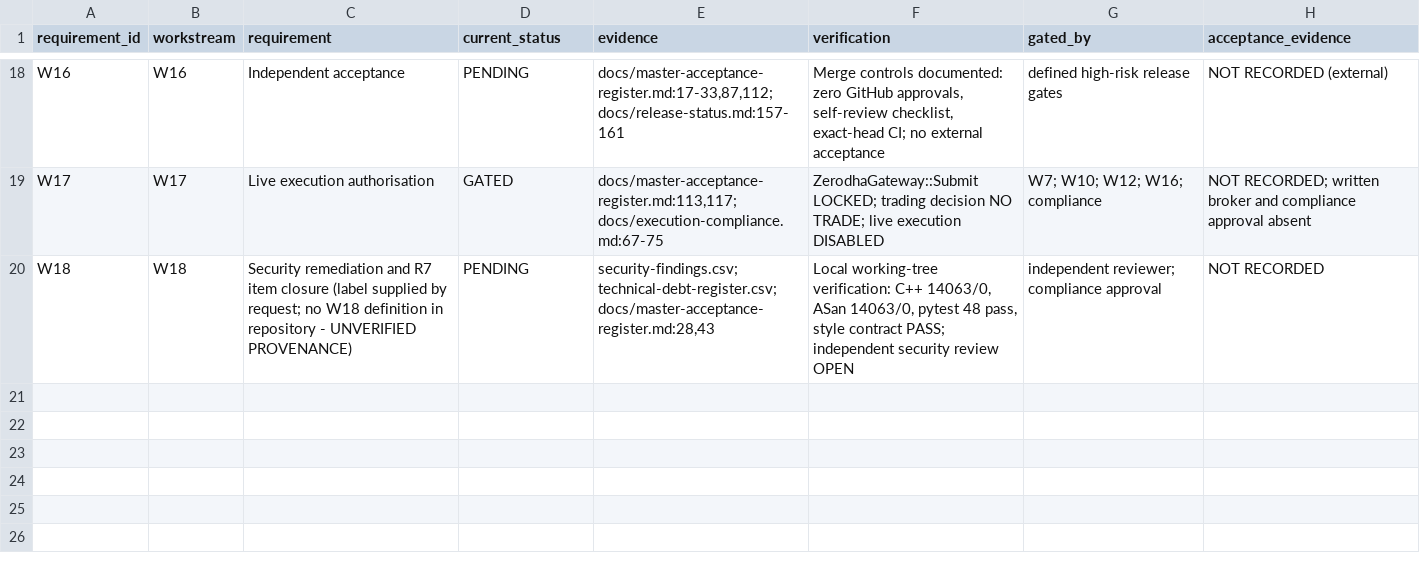
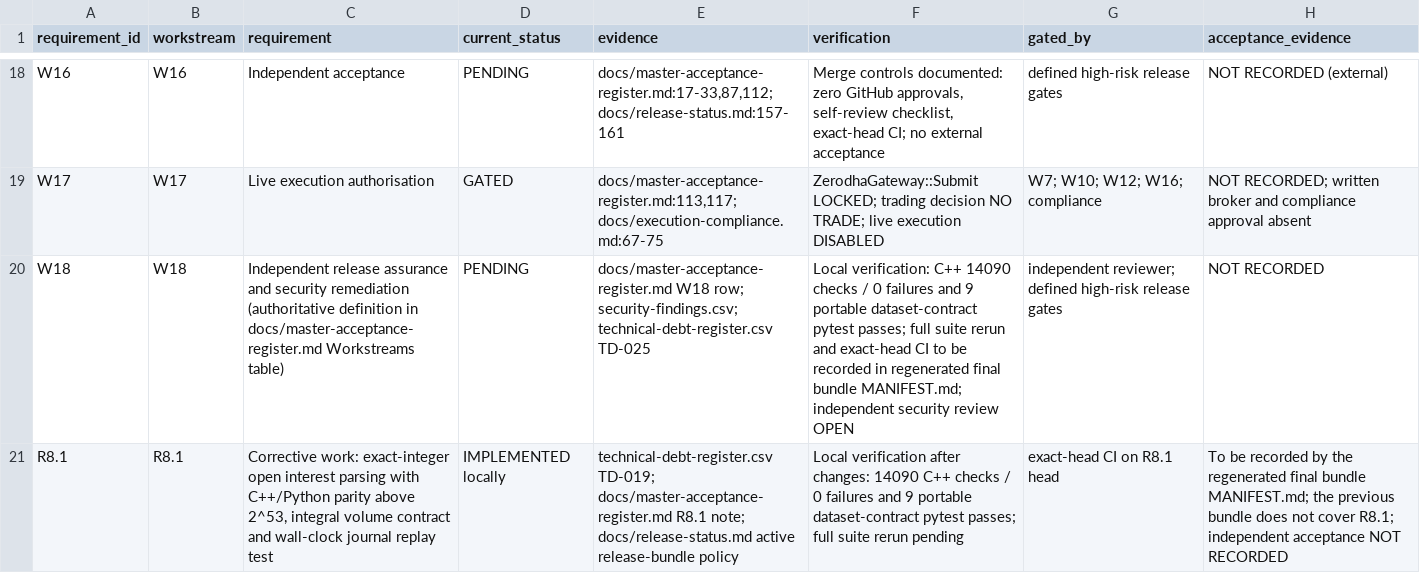
Before and after one commit to siebengestirn/quant, a CSV file: requirements-traceability.csv, drawn as a sheet; only a part is shown, gaps mark what is left out; the diff names each change by its address in the sheet, - before the commit and + after, or states it on an @@ line.

```diff
--- a/requirements-traceability.csv
+++ b/requirements-traceability.csv
-C20 (requirement): Security remediation and R7 item closure (label supplied by request; no W18 definition in repository - UNVERIFIED PROVENANCE)
+C20 (requirement): Independent release assurance and security remediation (authoritative definition in docs/master-acceptance-register.md Workstreams table)
-E20 (evidence): security-findings.csv; technical-debt-register.csv; docs/master-acceptance-register.md:28,43
+E20 (evidence): docs/master-acceptance-register.md W18 row; security-findings.csv; technical-debt-register.csv TD-025
-F20 (verification): Local working-tree verification: C++ 14063/0, ASan 14063/0, pytest 48 pass, style contract PASS; independent security…
+F20 (verification): Local verification: C++ 14090 checks / 0 failures and 9 portable dataset-contract pytest passes; full suite rerun and exact-head CI to be recorded in regenerated final bundle MANIFEST.md; independent security…
-G20 (gated_by): independent reviewer; compliance approval
+G20 (gated_by): independent reviewer; defined high-risk release gates
+row 21: R8.1 | R8.1 | Corrective work: exact-integer open interest parsing with C++/Python parity above 2^53, integral volume contract and wall-clock journal replay test | IMPLEMENTED locally | technical-debt-register.csv TD-019; docs/master-acceptance-register.md R8.1 note; docs/release-status.md active release-bundle policy | Local verification after changes: 14090 C++ checks / 0 failures and 9 portable dataset-contract pytest passes; full suite rerun pending | exact-head CI on R8.1 head | To be recorded by the regenerated final bundle MANIFEST.md; the previous bundle does not cover R8.1; independent acceptance NOT RECORDED
```
Also changed, not shown: technical-debt-register.csv, 11 other files.
